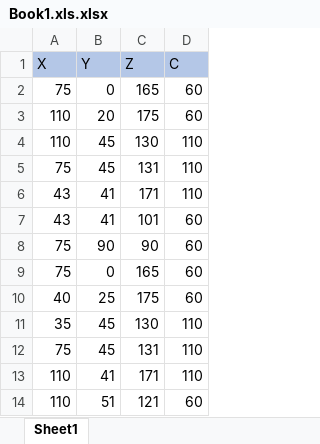
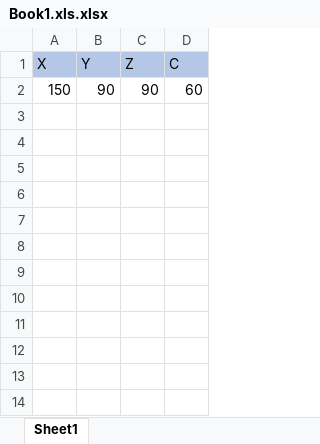
Before and after one commit to thiti012/armRobot_Gesture_Control, an Excel workbook: Book1.xls.xlsx, sheet Sheet1, drawn as a sheet; values as stored, in another font and other column widths than the file's, no borders; removed rows and columns are numbered as before the commit, all else as after; the diff names each change by its address in the sheet, - before the commit and + after, or states it on an @@ line.

```diff
--- a/Book1.xls.xlsx (sheet Sheet1)
+++ b/Book1.xls.xlsx (sheet Sheet1)
-row 2: 75 | 0 | 165 | 60
-row 3: 110 | 20 | 175 | 60
-row 4: 110 | 45 | 130 | 110
-row 5: 75 | 45 | 131 | 110
-row 6: 43 | 41 | 171 | 110
-row 7: 43 | 41 | 101 | 60
-A2 (X): 75
+A2 (X): 150
-row 9: 75 | 0 | 165 | 60
-row 10: 40 | 25 | 175 | 60
-row 11: 35 | 45 | 130 | 110
-row 12: 75 | 45 | 131 | 110
-row 13: 110 | 41 | 171 | 110
-row 14: 110 | 51 | 121 | 60
```
Also changed, not shown: 3 other files.
